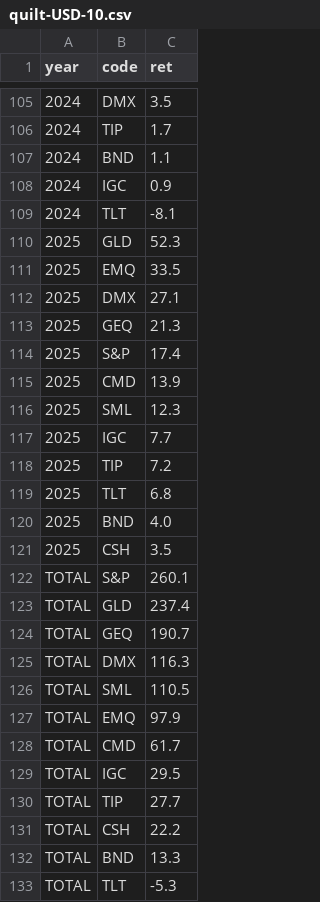
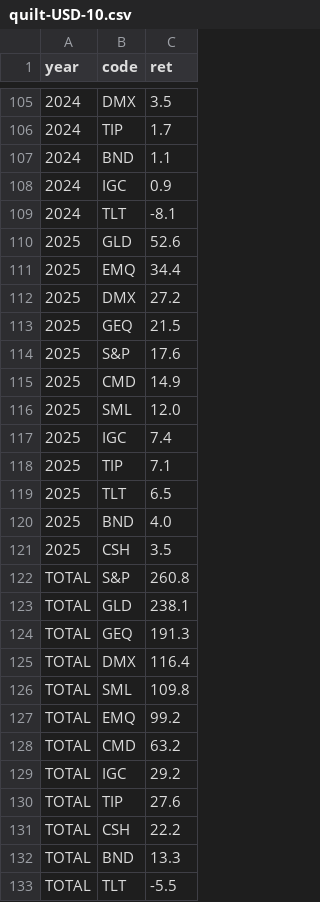
Before and after one commit to bankeronwheels-raph/quilt-outputs, a CSV file: quilt-USD-10.csv, drawn as a sheet; only a part is shown, gaps mark what is left out.

```diff
--- a/quilt-USD-10.csv
+++ b/quilt-USD-10.csv
@@ -109,25 +109,25 @@ year,code,ret
 2024,TLT,-8.1
-2025,GLD,52.3
-2025,EMQ,33.5
-2025,DMX,27.1
-2025,GEQ,21.3
-2025,S&P,17.4
-2025,CMD,13.9
-2025,SML,12.3
-2025,IGC,7.7
-2025,TIP,7.2
-2025,TLT,6.8
+2025,GLD,52.6
+2025,EMQ,34.4
+2025,DMX,27.2
+2025,GEQ,21.5
+2025,S&P,17.6
+2025,CMD,14.9
+2025,SML,12.0
+2025,IGC,7.4
+2025,TIP,7.1
+2025,TLT,6.5
 2025,BND,4.0
 2025,CSH,3.5
-TOTAL,S&P,260.1
-TOTAL,GLD,237.4
-TOTAL,GEQ,190.7
-TOTAL,DMX,116.3
-TOTAL,SML,110.5
-TOTAL,EMQ,97.9
-TOTAL,CMD,61.7
-TOTAL,IGC,29.5
-TOTAL,TIP,27.7
+TOTAL,S&P,260.8
+TOTAL,GLD,238.1
+TOTAL,GEQ,191.3
+TOTAL,DMX,116.4
+TOTAL,SML,109.8
+TOTAL,EMQ,99.2
+TOTAL,CMD,63.2
+TOTAL,IGC,29.2
+TOTAL,TIP,27.6
 TOTAL,CSH,22.2
 TOTAL,BND,13.3
-TOTAL,TLT,-5.3
+TOTAL,TLT,-5.5
```
Also changed, not shown: quilt-USD.csv.
